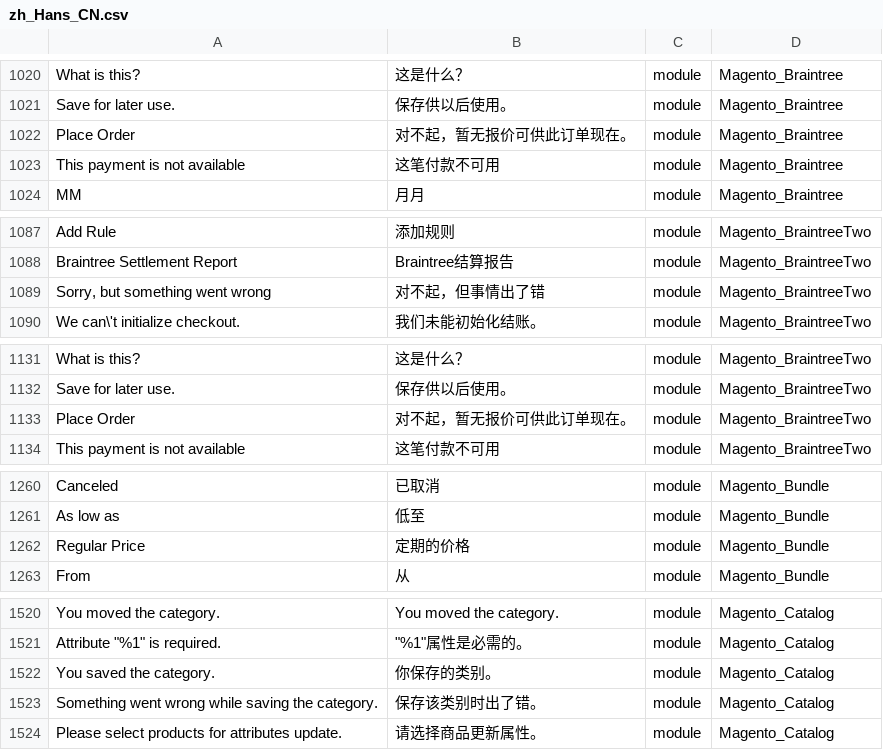
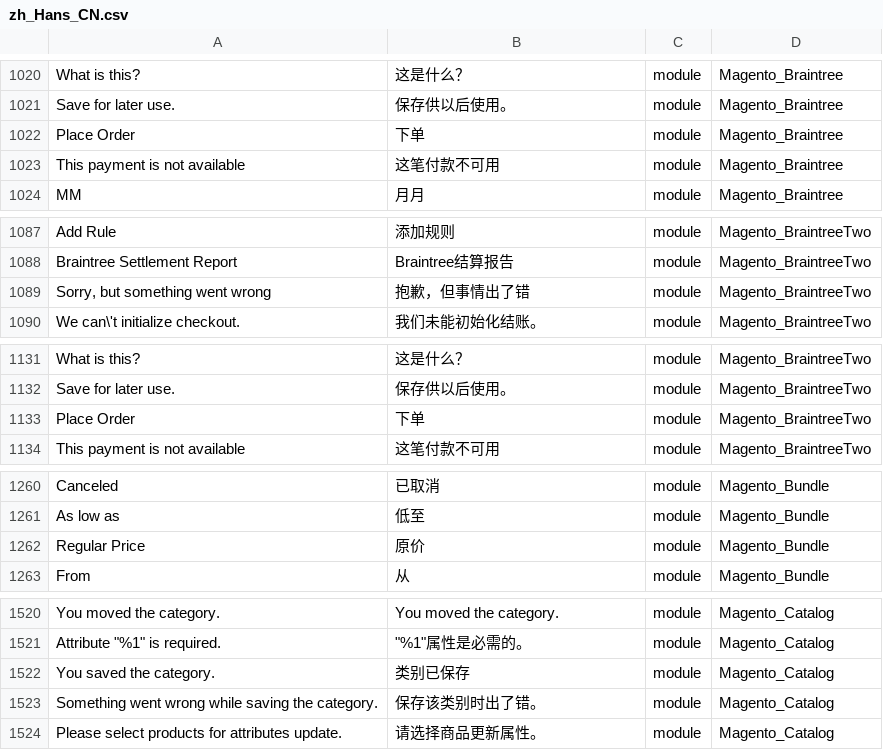
Before and after one commit to benheart/magento2_zh_hans_cn, a CSV file: zh_Hans_CN.csv, drawn as a sheet; only a part is shown, gaps mark what is left out; the diff covers the shown part only; the diff names each change by its address in the sheet, - before the commit and + after, or states it on an @@ line.

```diff
--- a/zh_Hans_CN.csv
+++ b/zh_Hans_CN.csv
-B1022: 对不起，暂无报价可供此订单现在。
+B1022: 下单
-B1089: 对不起，但事情出了错
+B1089: 抱歉，但事情出了错
-B1133: 对不起，暂无报价可供此订单现在。
+B1133: 下单
-B1262: 定期的价格
+B1262: 原价
-B1522: 你保存的类别。
+B1522: 类别已保存
```
Also changed, not shown: 1 added row and 56 edited cells elsewhere in this file.
